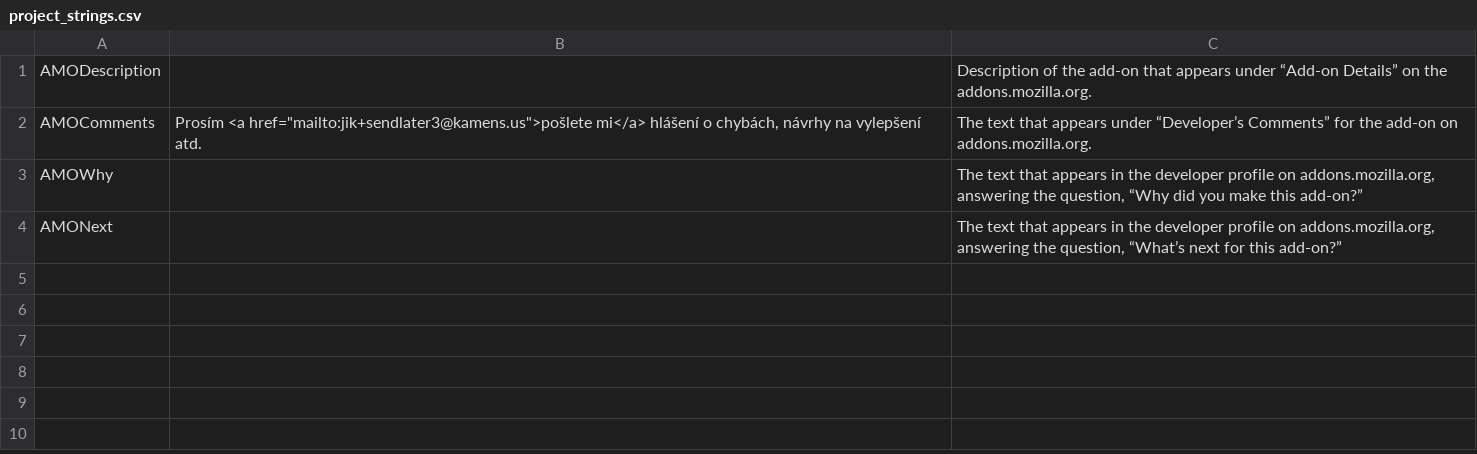
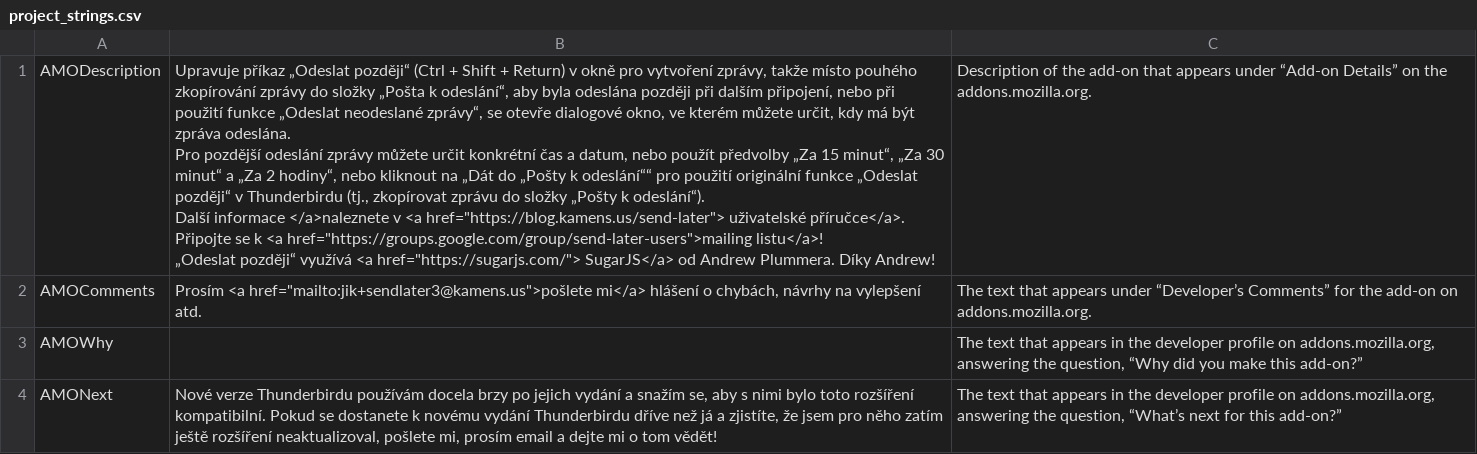
Before and after one commit to Extended-Thunder/send-later, a CSV file: src/l10n/cs-CZ/project_strings.csv, drawn as a sheet.

```diff
--- a/src/l10n/cs-CZ/project_strings.csv
+++ b/src/l10n/cs-CZ/project_strings.csv
@@ -1,4 +1,12 @@
-"AMODescription","","Description of the add-on that appears under “Add-on Details” on the addons.mozilla.org."
+"AMODescription","Upravuje příkaz „Odeslat později“ (Ctrl + Shift + Return) v okně pro vytvoření zprávy, takže místo pouhého zkopírování zprávy do složky „Pošta k odeslání“, aby byla odeslána později při dalším připojení, nebo při použití funkce „Odeslat neodeslané zprávy“, se otevře dialogové okno, ve kterém můžete určit, kdy má být zpráva odeslána.
+
+Pro pozdější odeslání zprávy můžete určit konkrétní čas a datum, nebo použít předvolby „Za 15 minut“, „Za 30 minut“ a „Za 2 hodiny“, nebo kliknout na „Dát do „Pošty k odeslání““ pro použití originální funkce „Odeslat později“ v Thunderbirdu (tj., zkopírovat zprávu do složky „Pošty k odeslání“).
+
+Další informace </a>naleznete v <a href=""https://blog.kamens.us/send-later""> uživatelské příručce</a>.
+
+Připojte se k <a href=""https://groups.google.com/group/send-later-users"">mailing listu</a>!
+
+„Odeslat později“ využívá <a href=""https://sugarjs.com/""> SugarJS</a> od Andrew Plummera. Díky Andrew!","Description of the add-on that appears under “Add-on Details” on the addons.mozilla.org."
 "AMOComments","Prosím <a href=""mailto:jik+sendlater3@kamens.us"">pošlete mi</a> hlášení o chybách, návrhy na vylepšení atd.","The text that appears under “Developer’s Comments” for the add-on on addons.mozilla.org."
 "AMOWhy","","The text that appears in the developer profile on addons.mozilla.org, answering the question, “Why did you make this add-on?”"
-"AMONext","","The text that appears in the developer profile on addons.mozilla.org, answering the question, “What’s next for this add-on?”"
+"AMONext","Nové verze Thunderbirdu používám docela brzy po jejich vydání a snažím se, aby s nimi bylo toto rozšíření kompatibilní. Pokud se dostanete k novému vydání Thunderbirdu dříve než já a zjistíte, že jsem pro něho zatím ještě rozšíření neaktualizoval, pošlete mi, prosím email a dejte mi o tom vědět!","The text that appears in the developer profile on addons.mozilla.org, answering the question, “What’s next for this add-on?”"
```
Also changed, not shown: src/l10n/zh-TW/project_strings.csv, 18 other files.
